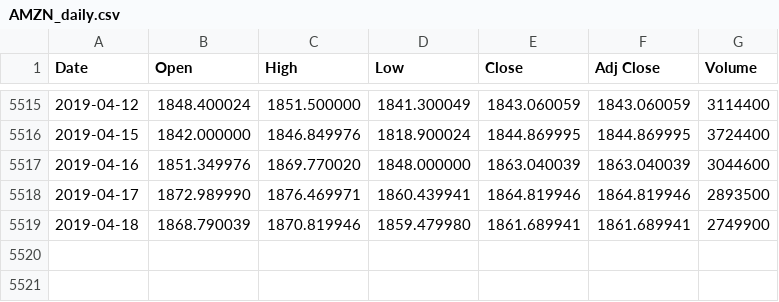
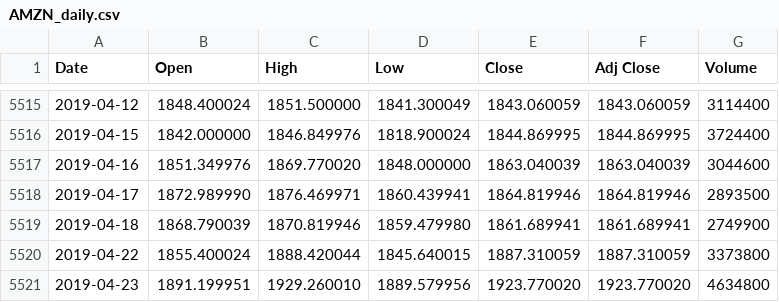
Before and after one commit to romanof-zz/fine, a CSV file: datasets/tickers/AMZN_daily.csv, drawn as a sheet; only a part is shown, gaps mark what is left out.

Commit message:
updating tickets data.

```diff
--- a/datasets/tickers/AMZN_daily.csv
+++ b/datasets/tickers/AMZN_daily.csv
@@ -5519 +5519,3 @@ Date,Open,High,Low,Close,Adj Close,Volume
 2019-04-18,1868.790039,1870.819946,1859.479980,1861.689941,1861.689941,2749900
+2019-04-22,1855.400024,1888.420044,1845.640015,1887.310059,1887.310059,3373800
+2019-04-23,1891.199951,1929.260010,1889.579956,1923.770020,1923.770020,4634800
```
Also changed, not shown: datasets/tickers/FB_daily.csv, datasets/tickers/GOOG_daily.csv, 10 other files.
